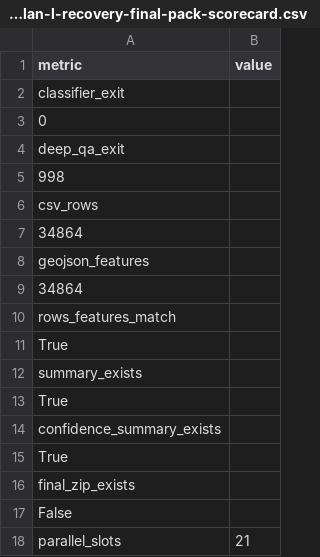
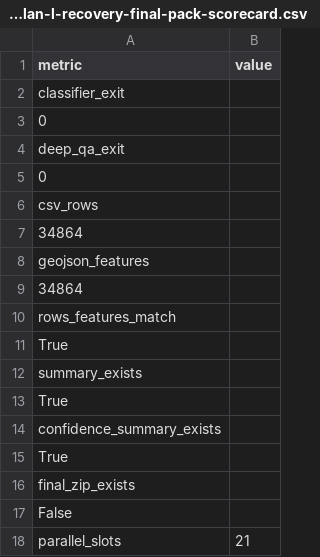
Before and after one commit to cagdascagdas100/chat_gpt_clone_1, a CSV file: ai-results/terrayield-112-plan-l-recovery-final-pack-scorecard.csv, drawn as a sheet.

Commit message:
Runner V4 result terrayield-126-long-wide-final-pack-rerun

```diff
--- a/ai-results/terrayield-112-plan-l-recovery-final-pack-scorecard.csv
+++ b/ai-results/terrayield-112-plan-l-recovery-final-pack-scorecard.csv
@@ -4,3 +4,3 @@ classifier_exit,
 deep_qa_exit,
-998
+0
 csv_rows,
```
Also changed, not shown: 5 other files.
